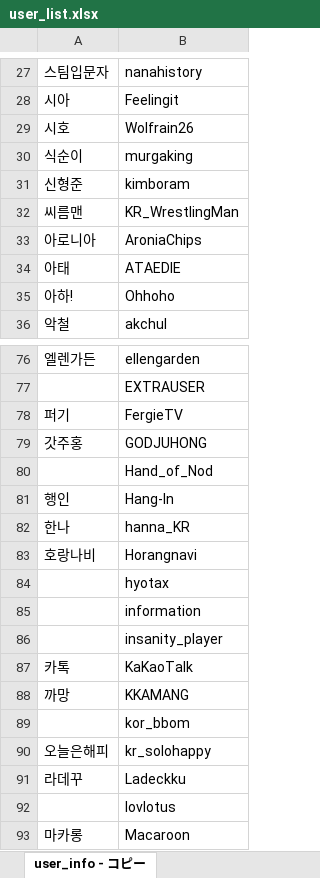
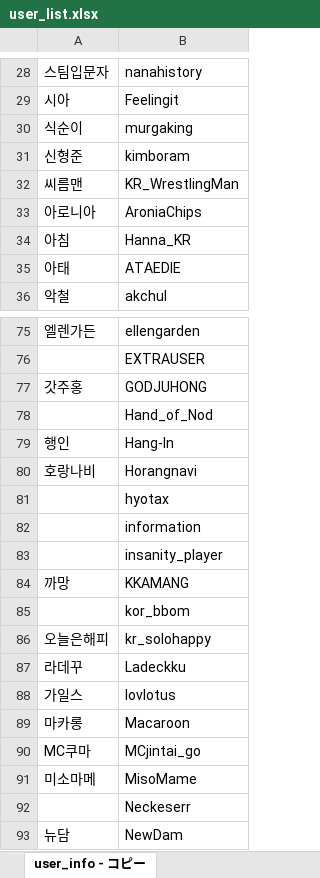
Before and after one commit to CiteKanaumi/CiteKanaumi.github.io, an Excel workbook: post/user_list.xlsx, sheet user_info - コピー, drawn as a sheet; only a part is shown, gaps mark what is left out; the shorter side is filled out with more unchanged rows; values as stored, in another font and other column widths than the file's, no borders; removed rows and columns are numbered as before the commit, all else as after; the diff covers the shown part only; the diff names each change by its address in the sheet, - before the commit and + after, or states it on an @@ line.

```diff
--- a/post/user_list.xlsx (sheet user_info - コピー)
+++ b/post/user_list.xlsx (sheet user_info - コピー)
-row 29: 시호 | Wolfrain26
+row 34: 아침 | Hanna_KR
-row 35: 아하! | Ohhoho
-row 78: 퍼기 | FergieTV
-row 82: 한나 | hanna_KR
-row 87: 카톡 | KaKaoTalk
-A88: (empty)
+A88: 가일스
```
Also changed, not shown: 3 added rows and 2 removed rows elsewhere in this sheet, 4 other files.
